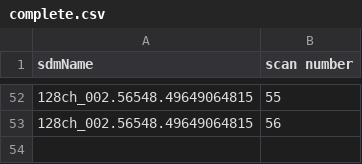
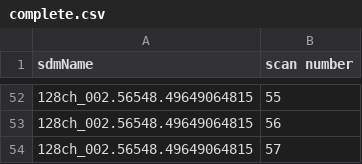
Before and after one commit to caseyjlaw/aws-vla-frb, a CSV file: aws/search-data/complete.csv, drawn as a sheet; only a part is shown, gaps mark what is left out; the diff names each change by its address in the sheet, - before the commit and + after, or states it on an @@ line.

Commit message:
starting a job

```diff
--- a/aws/search-data/complete.csv
+++ b/aws/search-data/complete.csv
+row 54: 128ch_002.56548.49649064815 | 57
```
